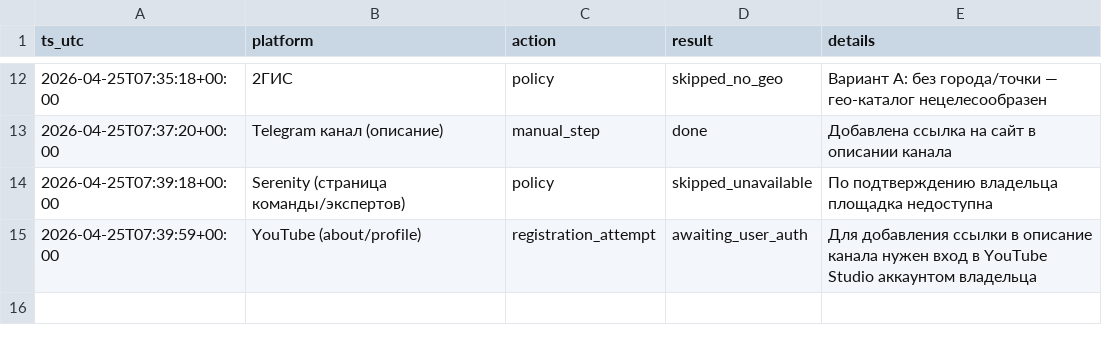
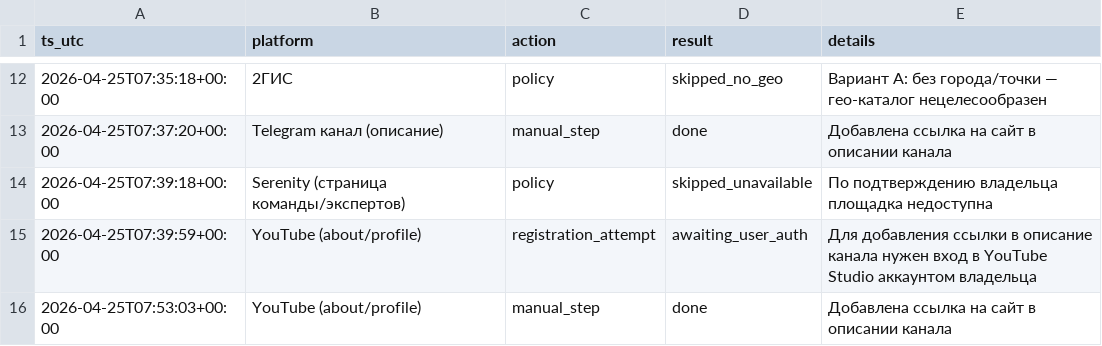
Before and after one commit to sergey-pruss/sergey-pruss.github.io, a CSV file: seo/registry-log.csv, drawn as a sheet; only a part is shown, gaps mark what is left out.

```diff
--- a/seo/registry-log.csv
+++ b/seo/registry-log.csv
@@ -15 +15,2 @@ ts_utc,platform,action,result,details
 2026-04-25T07:39:59+00:00,YouTube (about/profile),registration_attempt,awaiting_user_auth,Для добавления ссылки в описание канала нужен вход в YouTube Studio аккаунтом владельца
+2026-04-25T07:53:03+00:00,YouTube (about/profile),manual_step,done,Добавлена ссылка на сайт в описании канала
```
Also changed, not shown: seo/backlink-prospects.csv.
